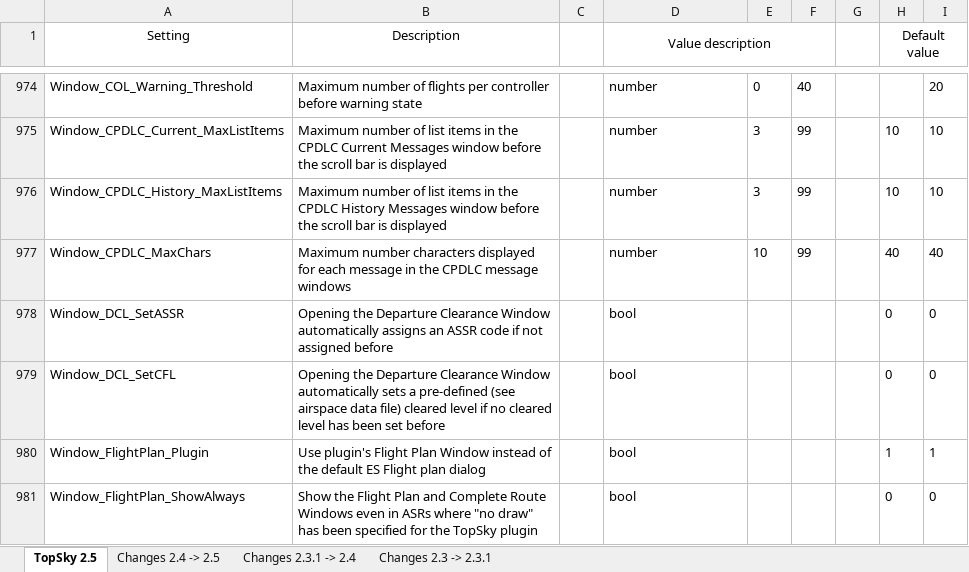
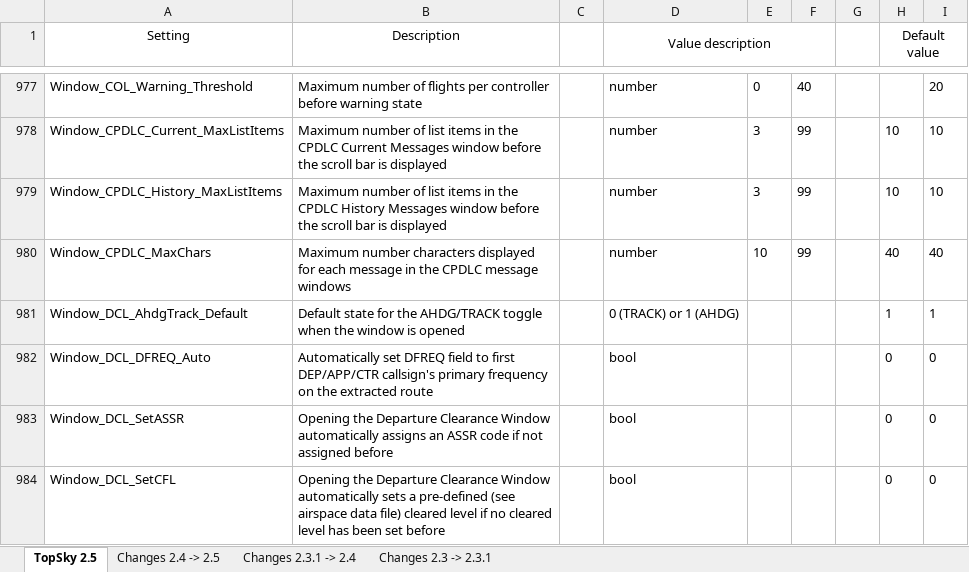
Before and after one commit to pa-ulex/edww-package, an Excel workbook: EDWW/Plugins/TOPSKY EDUU/Documentation/Developer/TopSky_Developer_Guide_Settings.xlsx, sheet TopSky 2.5, drawn as a sheet; only a part is shown, gaps mark what is left out; the shorter side is filled out with more unchanged rows; values as stored, in another font and other column widths than the file's, no borders; conditional formats not drawn; the diff covers the shown part only; the diff names each change by its address in the sheet, - before the commit and + after, or states it on an @@ line.

Commit message:
Topsky 2.5b14

```diff
--- a/EDWW/Plugins/TOPSKY EDUU/Documentation/Developer/TopSky_Developer_Guide_Settings.xlsx (sheet TopSky 2.5)
+++ b/EDWW/Plugins/TOPSKY EDUU/Documentation/Developer/TopSky_Developer_Guide_Settings.xlsx (sheet TopSky 2.5)
+row 981: Window_DCL_AhdgTrack_Default | Default state for the AHDG/TRACK toggle when the window is opened |  | 0 (TRACK) or 1 (AHDG) |  |  |  | 1 | 1
+row 982: Window_DCL_DFREQ_Auto | Automatically set DFREQ field to first DEP/APP/CTR callsign's primary frequency on the extracted route |  | bool |  |  |  | 0 | 0
```
Also changed, not shown: 5 added rows, 1 removed row and 3 edited cells elsewhere in this sheet, sheet Changes 2.4 -> 2.5, EDWW/Plugins/TOPSKY EDWW/Documentation/Developer/TopSky_Developer_Guide_Settings.xlsx, EDWW/Plugins/TOPSKY EDYY/Documentation/Developer/TopSky_Developer_Guide_Settings.xlsx, 27 other files.
